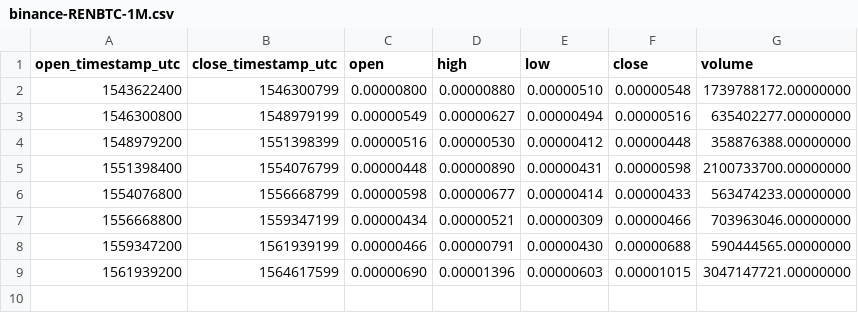
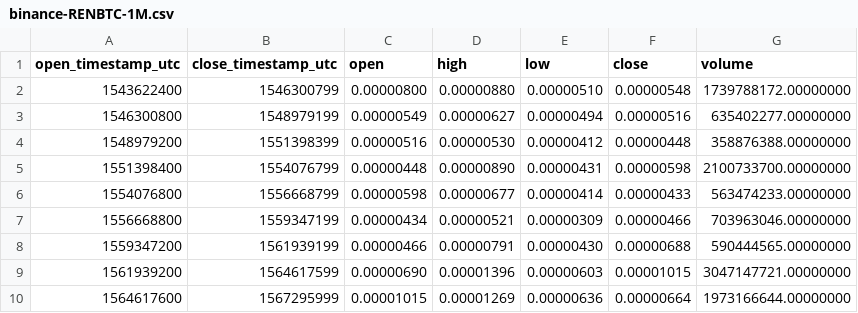
Before and after one commit to cryptobigbro/binance-RENBTC, a CSV file: binance-RENBTC-1M.csv, drawn as a sheet; the diff names each change by its address in the sheet, - before the commit and + after, or states it on an @@ line.

```diff
--- a/binance-RENBTC-1M.csv
+++ b/binance-RENBTC-1M.csv
+row 10: 1564617600 | 1567295999 | 0.00001015 | 0.00001269 | 0.00000636 | 0.00000664 | 1973166644.00000000
```
Also changed, not shown: binance-RENBTC-1d.csv, binance-RENBTC-1h.csv.
